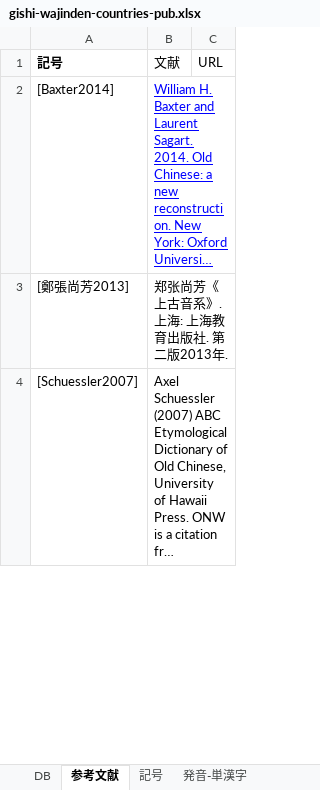
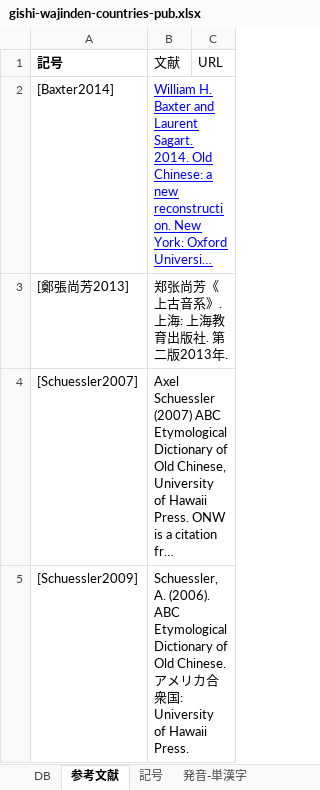
Before and after one commit to ryokawameister/gishi-wajinden-countries, an Excel workbook: data/gishi-wajinden-countries-pub.xlsx, sheet 参考文献, drawn as a sheet; only a part is shown; long unchanged cells end in …; values as stored, in another font and other column widths than the file's, no borders; charts and pictures not drawn; the diff covers the shown part only; the diff names each change by its address in the sheet, - before the commit and + after, or states it on an @@ line.

```diff
--- a/data/gishi-wajinden-countries-pub.xlsx (sheet 参考文献)
+++ b/data/gishi-wajinden-countries-pub.xlsx (sheet 参考文献)
+row 5: [Schuessler2009] | Schuessler, A. (2006). ABC Etymological Dictionary of Old Chinese. アメリカ合衆国: University of Hawaii Press.
```
Also changed, not shown: 1 edited cell and cell formats elsewhere in this sheet, sheet 発音-単漢字, sheet 発音-国名, sheet 候補検討, sheet 記号, sheet 出土遺跡別-辻田I, sheet 出土遺跡別-辻田II, 1 more sheet, formulas that keep their value, 4 other files.
